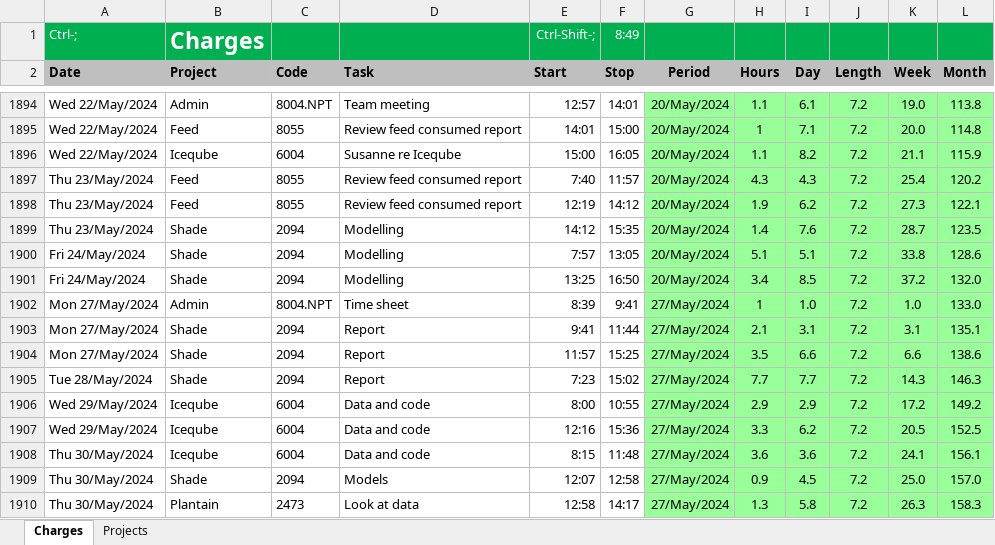
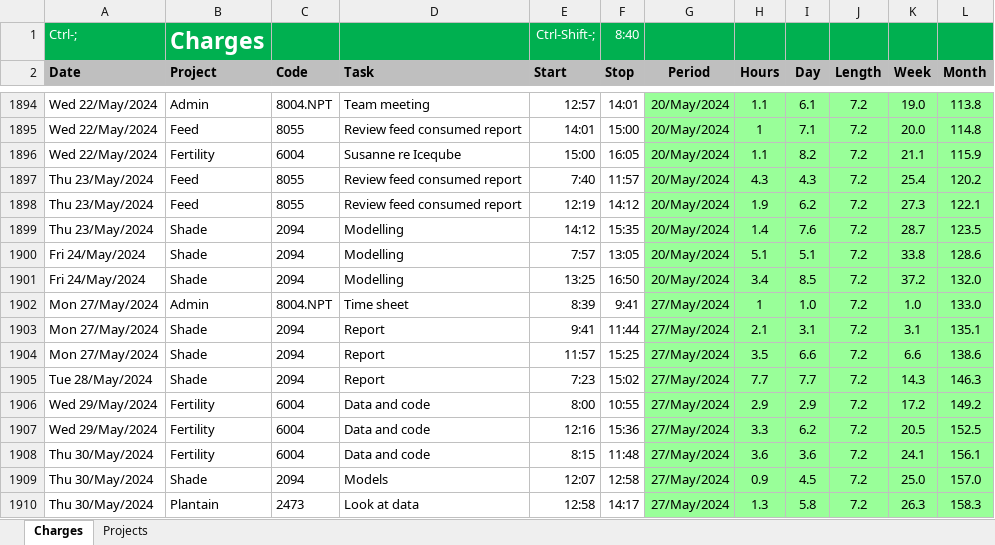
Before and after one commit to woodwards-dnz/Timesheet, an Excel workbook: Timesheet2024.xlsx, sheet Charges, drawn as a sheet; only a part is shown, gaps mark what is left out; values as stored, in another font and other column widths than the file's, no borders; conditional formats not drawn; the diff covers the shown part only; the diff names each change by its address in the sheet, - before the commit and + after, or states it on an @@ line.

```diff
--- a/Timesheet2024.xlsx (sheet Charges)
+++ b/Timesheet2024.xlsx (sheet Charges)
-F1 (Stop): 8:49
+F1 (Stop): 8:40
-B1896 (Project): Iceqube
+B1896 (Project): Fertility
-B1906:B1908 (Project): Iceqube
+B1906:B1908 (Project): Fertility
```
Also changed, not shown: 51 added rows and 6 edited cells elsewhere in this sheet, 1 other file.
